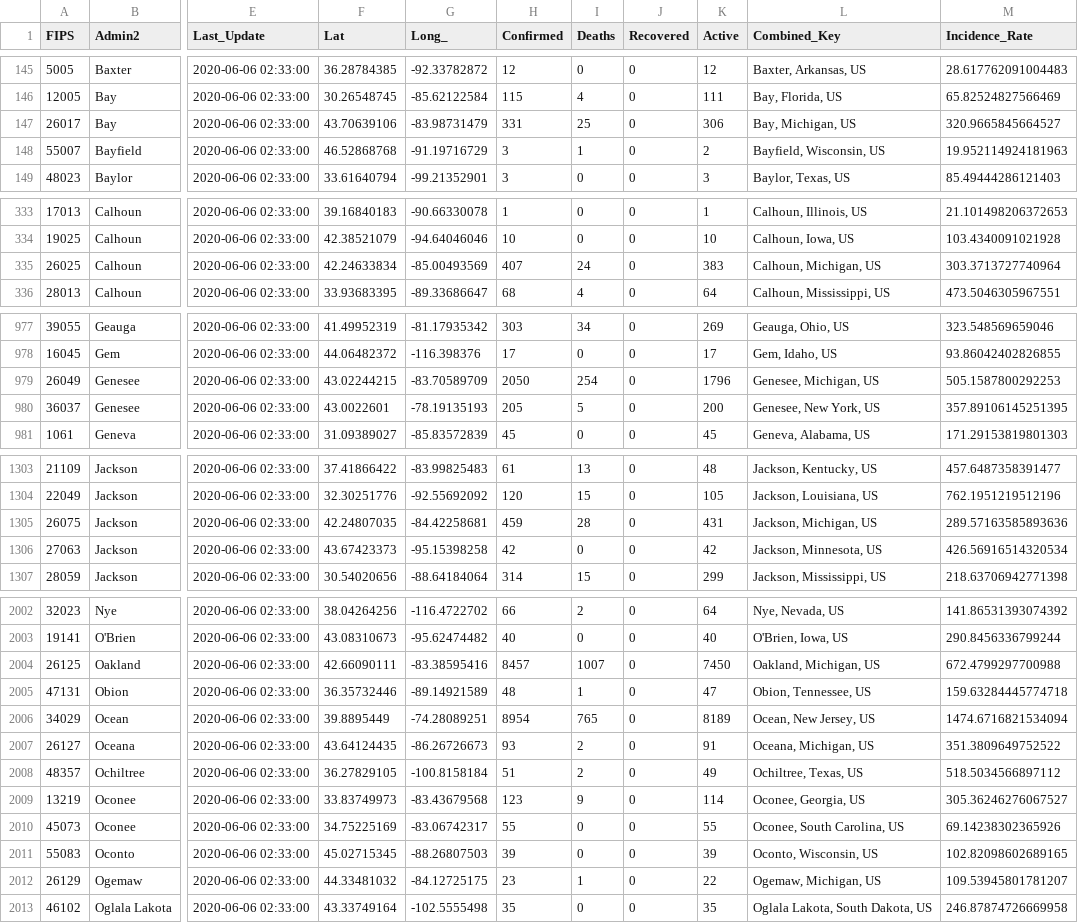
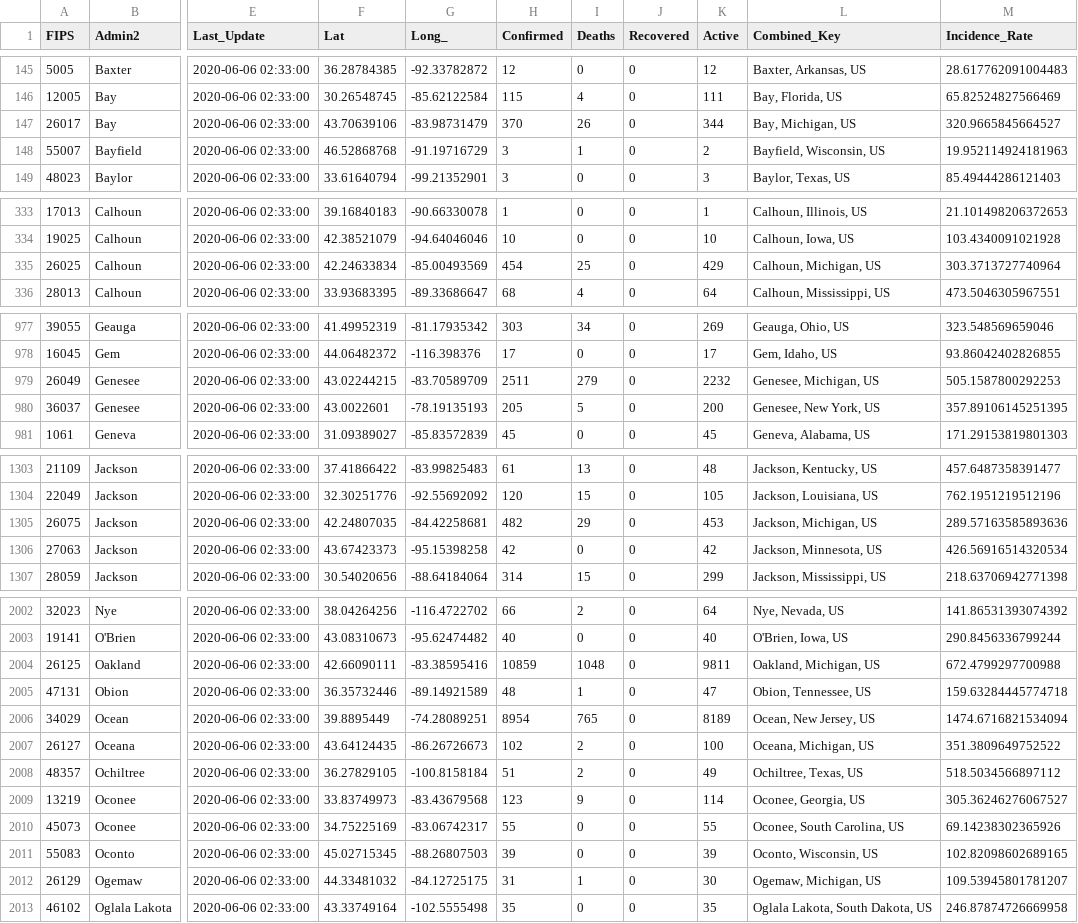
Before and after one commit to douglasmason/bayes_covid_model, a CSV file: source_data/csse_covid_19_daily_reports/06-05-2020.csv, drawn as a sheet; only a part is shown, gaps mark what is left out; the diff covers the shown part only; the diff names each change by its address in the sheet, - before the commit and + after, or states it on an @@ line.

```diff
--- a/source_data/csse_covid_19_daily_reports/06-05-2020.csv
+++ b/source_data/csse_covid_19_daily_reports/06-05-2020.csv
-H147 (Confirmed): 331
+H147 (Confirmed): 370
-I147 (Deaths): 25
+I147 (Deaths): 26
-K147 (Active): 306
+K147 (Active): 344
-H335 (Confirmed): 407
+H335 (Confirmed): 454
-I335 (Deaths): 24
+I335 (Deaths): 25
-K335 (Active): 383
+K335 (Active): 429
-H979 (Confirmed): 2050
+H979 (Confirmed): 2511
-I979 (Deaths): 254
+I979 (Deaths): 279
-K979 (Active): 1796
+K979 (Active): 2232
-H1305 (Confirmed): 459
+H1305 (Confirmed): 482
-I1305 (Deaths): 28
+I1305 (Deaths): 29
-K1305 (Active): 431
+K1305 (Active): 453
-H2004 (Confirmed): 8457
+H2004 (Confirmed): 10859
-I2004 (Deaths): 1007
+I2004 (Deaths): 1048
-K2004 (Active): 7450
+K2004 (Active): 9811
-H2007 (Confirmed): 93
+H2007 (Confirmed): 102
-K2007 (Active): 91
+K2007 (Active): 100
-H2012 (Confirmed): 23
+H2012 (Confirmed): 31
-K2012 (Active): 22
+K2012 (Active): 30
```
Also changed, not shown: 1 added row and 137 edited cells elsewhere in this file, source_data/csse_covid_19_daily_reports/06-06-2020.csv, source_data/csse_covid_19_daily_reports/06-07-2020.csv, 11 other files.
